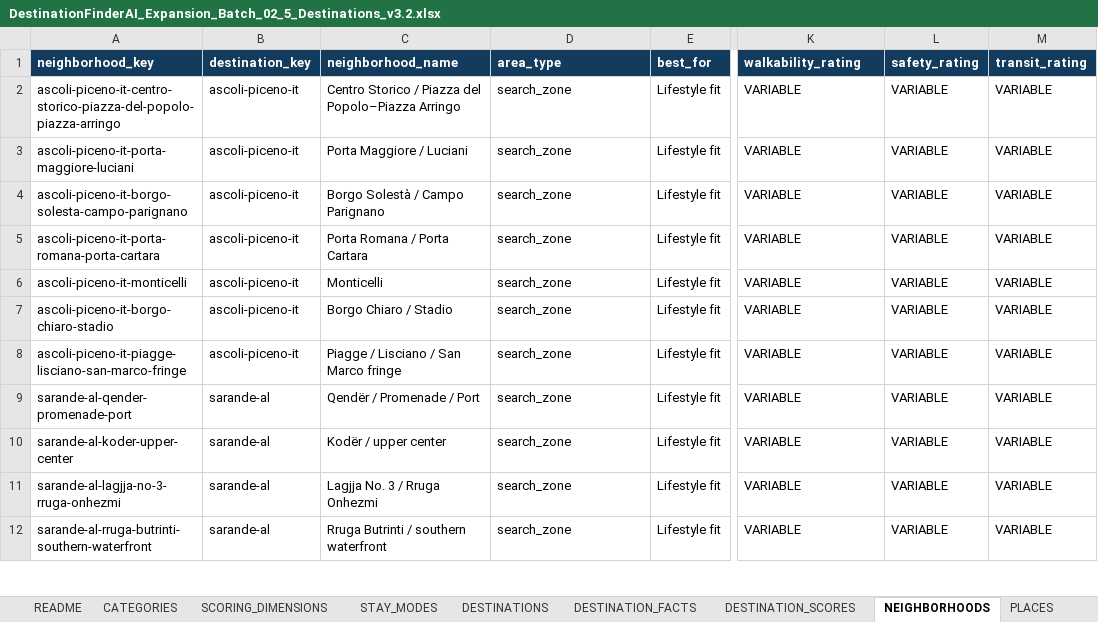
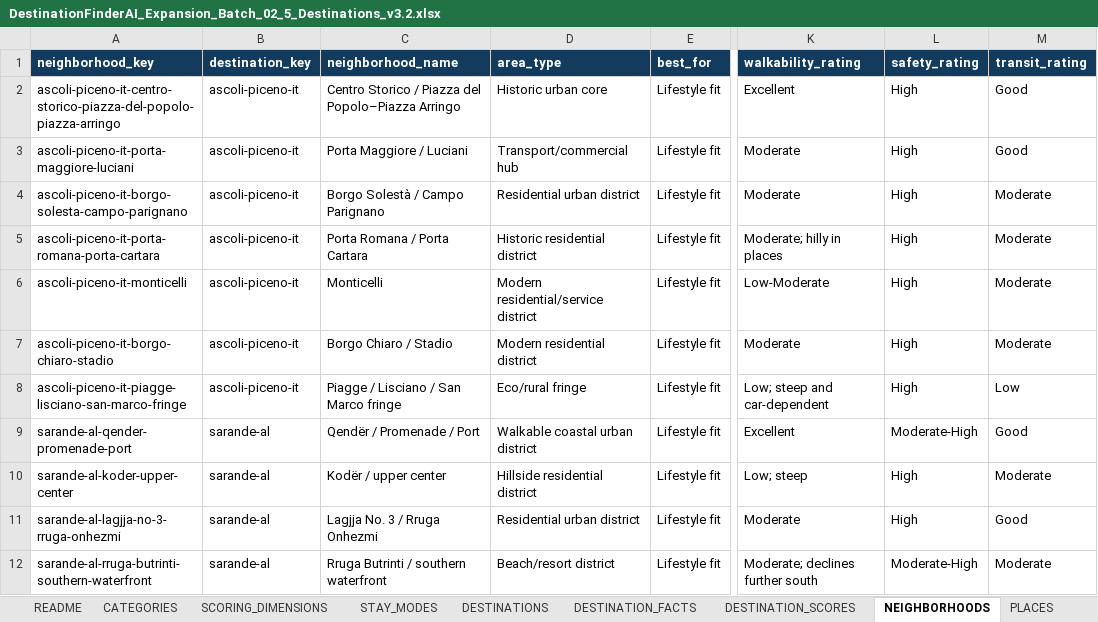
Before and after one commit to cdardano21/horizon-atlas-v2, an Excel workbook: data/DestinationFinderAI_Expansion_Batch_02_5_Destinations_v3.2.xlsx, sheet NEIGHBORHOODS, drawn as a sheet; only a part is shown, gaps mark what is left out; values as stored, in another font and other column widths than the file's, no borders; the diff covers the shown part only; the diff names each change by its address in the sheet, - before the commit and + after, or states it on an @@ line.

```diff
--- a/data/DestinationFinderAI_Expansion_Batch_02_5_Destinations_v3.2.xlsx (sheet NEIGHBORHOODS)
+++ b/data/DestinationFinderAI_Expansion_Batch_02_5_Destinations_v3.2.xlsx (sheet NEIGHBORHOODS)
-D2 (area_type): search_zone
+D2 (area_type): Historic urban core
-K2 (walkability_rating): VARIABLE
+K2 (walkability_rating): Excellent
-L2:L8 (safety_rating): VARIABLE
+L2:L8 (safety_rating): High
-M2:M3 (transit_rating): VARIABLE
+M2:M3 (transit_rating): Good
-D3 (area_type): search_zone
+D3 (area_type): Transport/commercial hub
-K3:K4 (walkability_rating): VARIABLE
+K3:K4 (walkability_rating): Moderate
-D4 (area_type): search_zone
+D4 (area_type): Residential urban district
-M4:M7 (transit_rating): VARIABLE
+M4:M7 (transit_rating): Moderate
-D5 (area_type): search_zone
+D5 (area_type): Historic residential district
-K5 (walkability_rating): VARIABLE
+K5 (walkability_rating): Moderate; hilly in places
-D6 (area_type): search_zone
+D6 (area_type): Modern residential/service district
-K6 (walkability_rating): VARIABLE
+K6 (walkability_rating): Low-Moderate
-D7 (area_type): search_zone
+D7 (area_type): Modern residential district
-K7 (walkability_rating): VARIABLE
+K7 (walkability_rating): Moderate
-D8 (area_type): search_zone
+D8 (area_type): Eco/rural fringe
-K8 (walkability_rating): VARIABLE
+K8 (walkability_rating): Low; steep and car-dependent
-M8 (transit_rating): VARIABLE
+M8 (transit_rating): Low
-D9 (area_type): search_zone
+D9 (area_type): Walkable coastal urban district
-K9 (walkability_rating): VARIABLE
+K9 (walkability_rating): Excellent
-L9 (safety_rating): VARIABLE
+L9 (safety_rating): Moderate-High
-M9 (transit_rating): VARIABLE
+M9 (transit_rating): Good
-D10 (area_type): search_zone
+D10 (area_type): Hillside residential district
-K10 (walkability_rating): VARIABLE
+K10 (walkability_rating): Low; steep
-L10:L11 (safety_rating): VARIABLE
+L10:L11 (safety_rating): High
-M10 (transit_rating): VARIABLE
+M10 (transit_rating): Moderate
-D11 (area_type): search_zone
+D11 (area_type): Residential urban district
-K11 (walkability_rating): VARIABLE
+K11 (walkability_rating): Moderate
-M11 (transit_rating): VARIABLE
+M11 (transit_rating): Good
-D12 (area_type): search_zone
+D12 (area_type): Beach/resort district
-K12 (walkability_rating): VARIABLE
+K12 (walkability_rating): Moderate; declines further south
-L12 (safety_rating): VARIABLE
+L12 (safety_rating): Moderate-High
-M12 (transit_rating): VARIABLE
+M12 (transit_rating): Moderate
```
Also changed, not shown: 94 edited cells elsewhere in this sheet, sheet PLACES, 2 other files.
